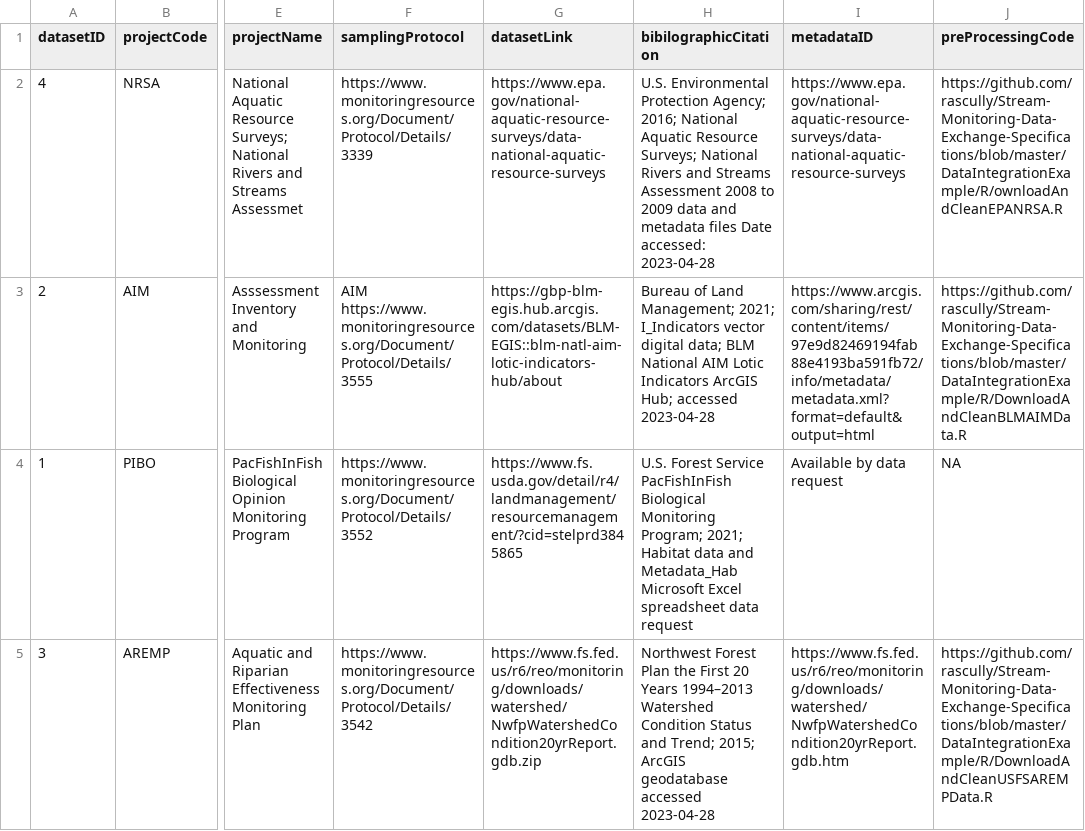
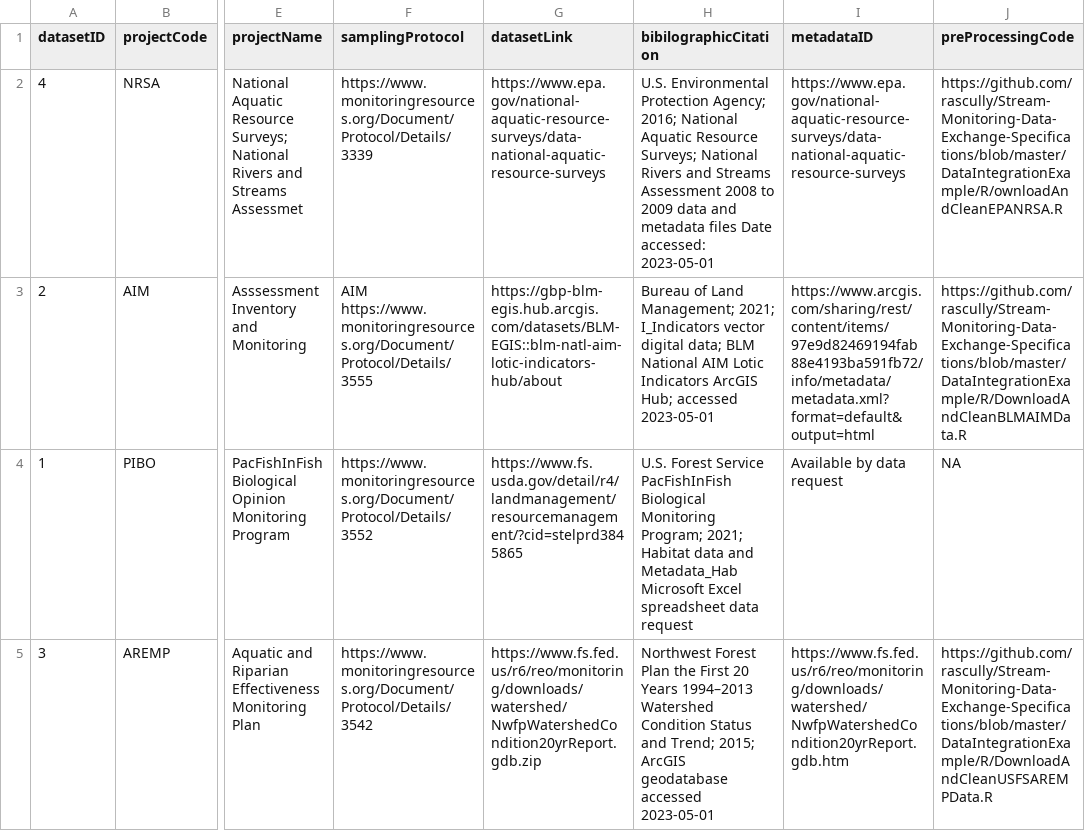
Before and after one commit to rascully/Stream-Monitoring-Data-Exchange-Specifications, a CSV file: DataIntegrationExample/data/csv/RecordLevel.csv, drawn as a sheet; only a part is shown, gaps mark what is left out; the diff names each change by its address in the sheet, - before the commit and + after, or states it on an @@ line.

Commit message:
CombineData.R Updates
Fixed issue with EventID not generating.
Updated AIM data to newest link/data.
Removed and addressed some comments in code.
Fixed some typos.

```diff
--- a/DataIntegrationExample/data/csv/RecordLevel.csv
+++ b/DataIntegrationExample/data/csv/RecordLevel.csv
-H2 (bibilographicCitation): …Date accessed: 2023-04-28
+H2 (bibilographicCitation): …Date accessed: 2023-05-01
-H3 (bibilographicCitation): …Hub; accessed 2023-04-28
+H3 (bibilographicCitation): …Hub; accessed 2023-05-01
-H5 (bibilographicCitation): …geodatabase accessed 2023-04-28
+H5 (bibilographicCitation): …geodatabase accessed 2023-05-01
```
Also changed, not shown: 7 other files.
